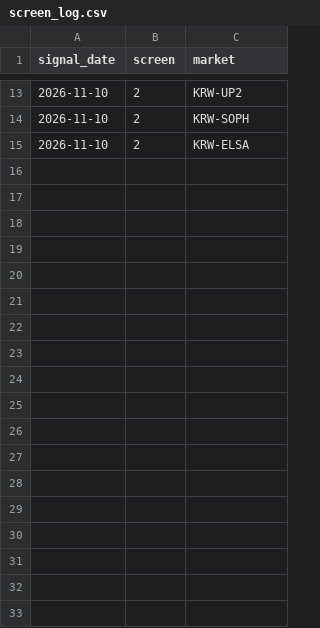
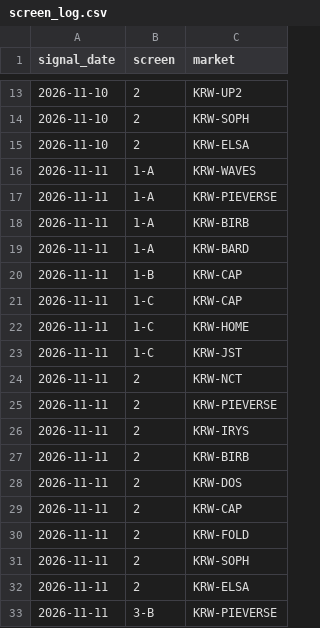
Before and after one commit to UngsTV/Repository-name-upbit-scan, a CSV file: screen_log.csv, drawn as a sheet; only a part is shown, gaps mark what is left out.

```diff
--- a/screen_log.csv
+++ b/screen_log.csv
@@ -15 +15,19 @@ signal_date,screen,market
 2026-11-10,2,KRW-ELSA
+2026-11-11,1-A,KRW-WAVES
+2026-11-11,1-A,KRW-PIEVERSE
+2026-11-11,1-A,KRW-BIRB
+2026-11-11,1-A,KRW-BARD
+2026-11-11,1-B,KRW-CAP
+2026-11-11,1-C,KRW-CAP
+2026-11-11,1-C,KRW-HOME
+2026-11-11,1-C,KRW-JST
+2026-11-11,2,KRW-NCT
+2026-11-11,2,KRW-PIEVERSE
+2026-11-11,2,KRW-IRYS
+2026-11-11,2,KRW-BIRB
+2026-11-11,2,KRW-DOS
+2026-11-11,2,KRW-CAP
+2026-11-11,2,KRW-FOLD
+2026-11-11,2,KRW-SOPH
+2026-11-11,2,KRW-ELSA
+2026-11-11,3-B,KRW-PIEVERSE
```
Also changed, not shown: candidates_log.csv, 1 other file.
